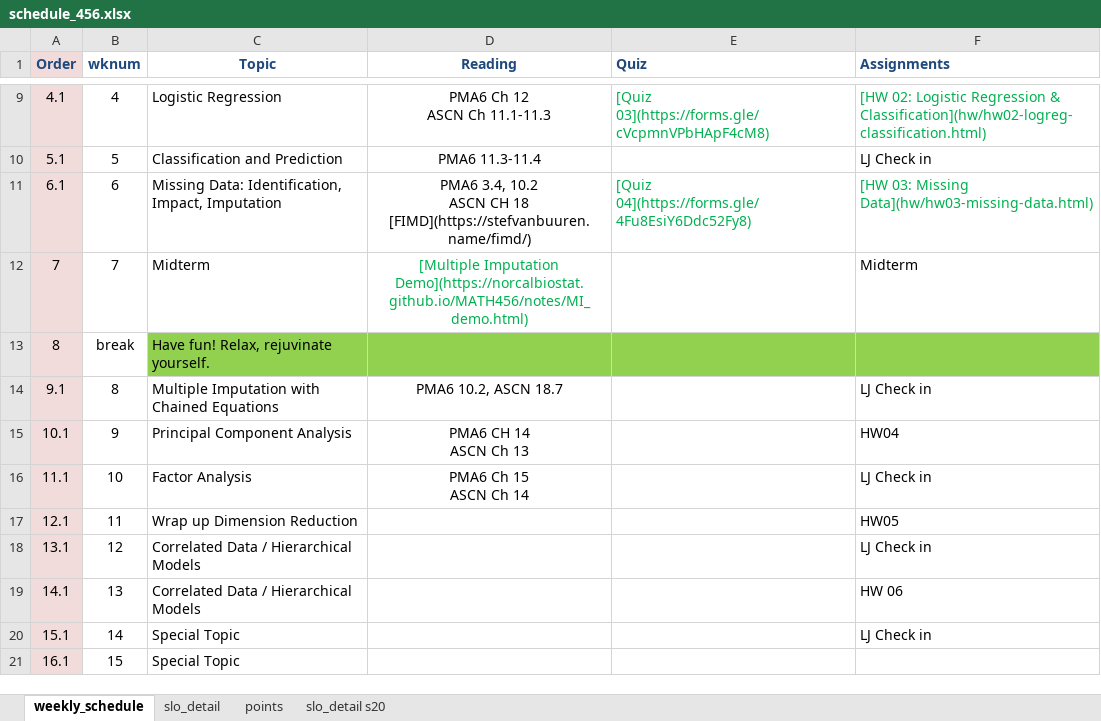
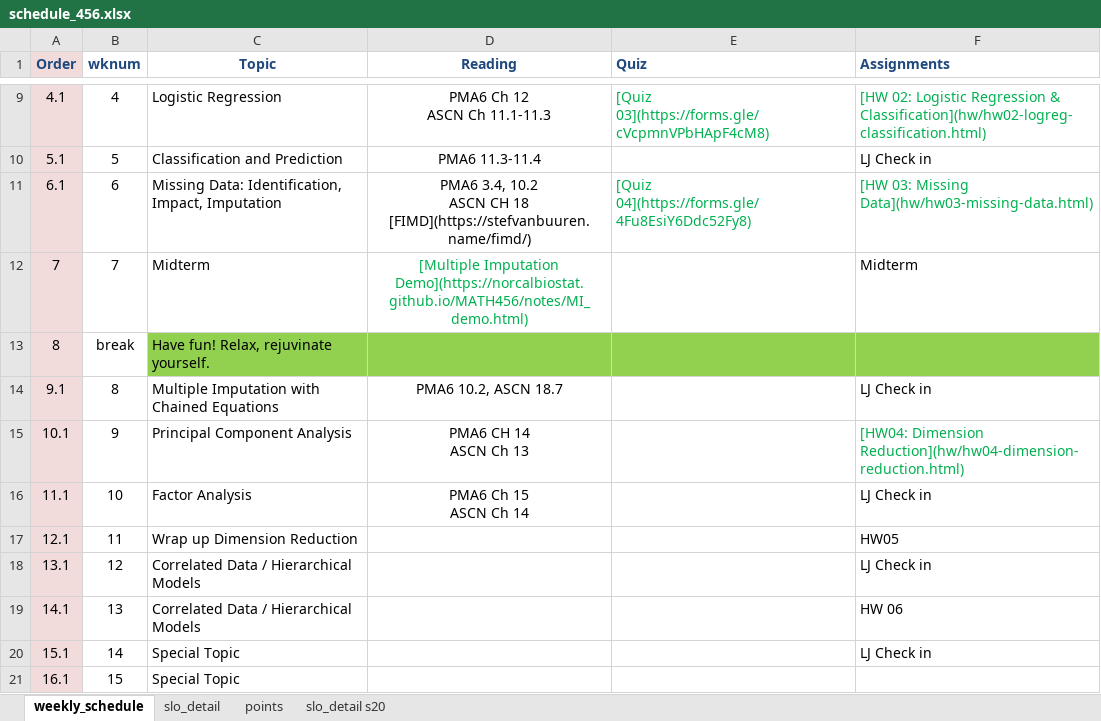
Before and after one commit to norcalbiostat/MATH456, an Excel workbook: schedule_456.xlsx, sheet weekly_schedule, drawn as a sheet; only a part is shown, gaps mark what is left out; values as stored, in another font and other column widths than the file's, no borders; the diff names each change by its address in the sheet, - before the commit and + after, or states it on an @@ line.

```diff
--- a/schedule_456.xlsx (sheet weekly_schedule)
+++ b/schedule_456.xlsx (sheet weekly_schedule)
-F15 (Assignments): HW04
+F15 (Assignments): [HW04: Dimension Reduction](hw/hw04-dimension-reduction.html)
-F15 text colour: black
+F15 text colour: #00B050
```
Also changed, not shown: 3 other files.
